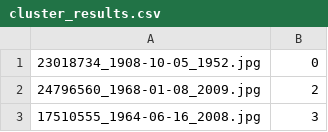
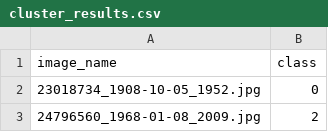
Before and after one commit to Pelmeshek1706/inth20_hackaton, a CSV file: cluster_results.csv, drawn as a sheet; only a part is shown; the shorter side is filled out with more unchanged rows; the diff names each change by its address in the sheet, - before the commit and + after, or states it on an @@ line.

Commit message:
Fix bug with csv header

```diff
--- a/cluster_results.csv
+++ b/cluster_results.csv
+row 1: image_name | class
```
